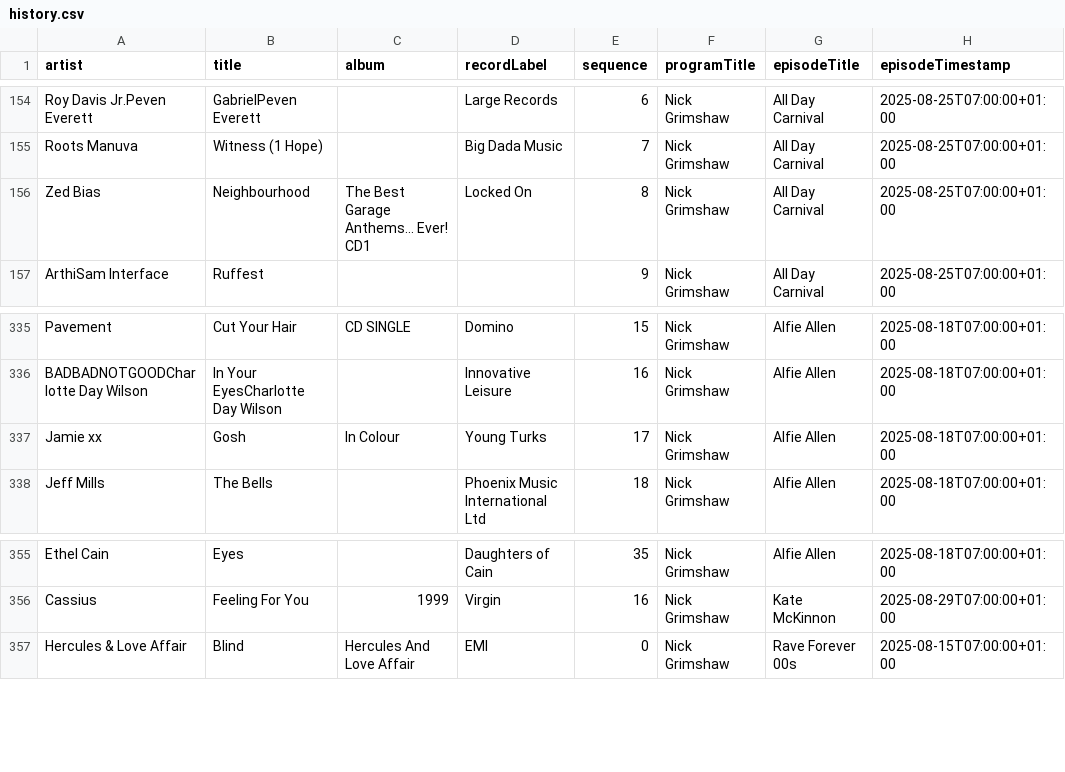
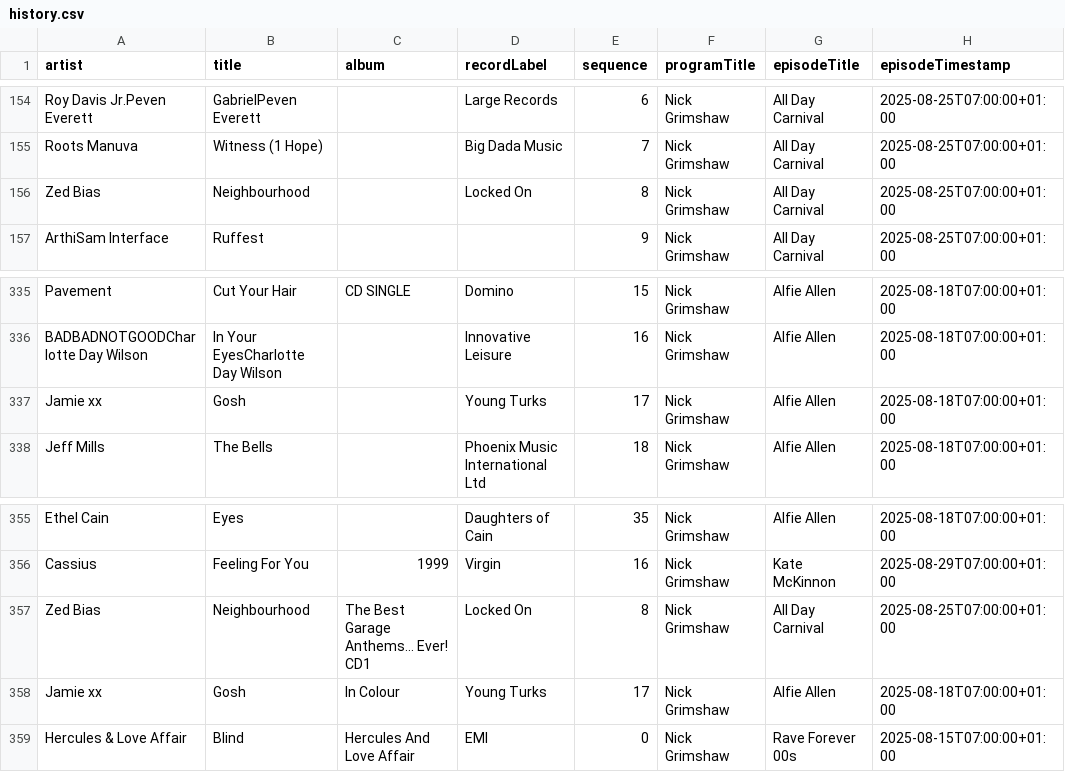
Before and after one commit to laminthurein1411/bbc-radio-playlist-history, a CSV file: history.csv, drawn as a sheet; only a part is shown, gaps mark what is left out.

```diff
--- a/history.csv
+++ b/history.csv
@@ -155,3 +155,3 @@ Roy Davis Jr.Peven Everett,GabrielPeven Everett,,Large Records,6,Nick Grimshaw,A
 Roots Manuva,Witness (1 Hope),,Big Dada Music,7,Nick Grimshaw,All Day Carnival,2025-08-25T07:00:00+01:00
-Zed Bias,Neighbourhood,The Best Garage Anthems... Ever! CD1,Locked On,8,Nick Grimshaw,All Day Carnival,2025-08-25T07:00:00+01:00
+Zed Bias,Neighbourhood,,Locked On,8,Nick Grimshaw,All Day Carnival,2025-08-25T07:00:00+01:00
 ArthiSam Interface,Ruffest,,,9,Nick Grimshaw,All Day Carnival,2025-08-25T07:00:00+01:00
@@ -336,3 +336,3 @@ Pavement,Cut Your Hair,CD SINGLE,Domino,15,Nick Grimshaw,Alfie Allen,2025-08-18T
 BADBADNOTGOODCharlotte Day Wilson,In Your EyesCharlotte Day Wilson,,Innovative Leisure,16,Nick Grimshaw,Alfie Allen,2025-08-18T07:00:00+01:00
-Jamie xx,Gosh,In Colour,Young Turks,17,Nick Grimshaw,Alfie Allen,2025-08-18T07:00:00+01:00
+Jamie xx,Gosh,,Young Turks,17,Nick Grimshaw,Alfie Allen,2025-08-18T07:00:00+01:00
 Jeff Mills,The Bells,,Phoenix Music International Ltd,18,Nick Grimshaw,Alfie Allen,2025-08-18T07:00:00+01:00
@@ -356,2 +356,4 @@ Ethel Cain,Eyes,,Daughters of Cain,35,Nick Grimshaw,Alfie Allen,2025-08-18T07:00
 Cassius,Feeling For You,1999,Virgin,16,Nick Grimshaw,Kate McKinnon,2025-08-29T07:00:00+01:00
+Zed Bias,Neighbourhood,The Best Garage Anthems... Ever! CD1,Locked On,8,Nick Grimshaw,All Day Carnival,2025-08-25T07:00:00+01:00
+Jamie xx,Gosh,In Colour,Young Turks,17,Nick Grimshaw,Alfie Allen,2025-08-18T07:00:00+01:00
 Hercules & Love Affair,Blind,Hercules And Love Affair,EMI,0,Nick Grimshaw,Rave Forever 00s,2025-08-15T07:00:00+01:00
```
